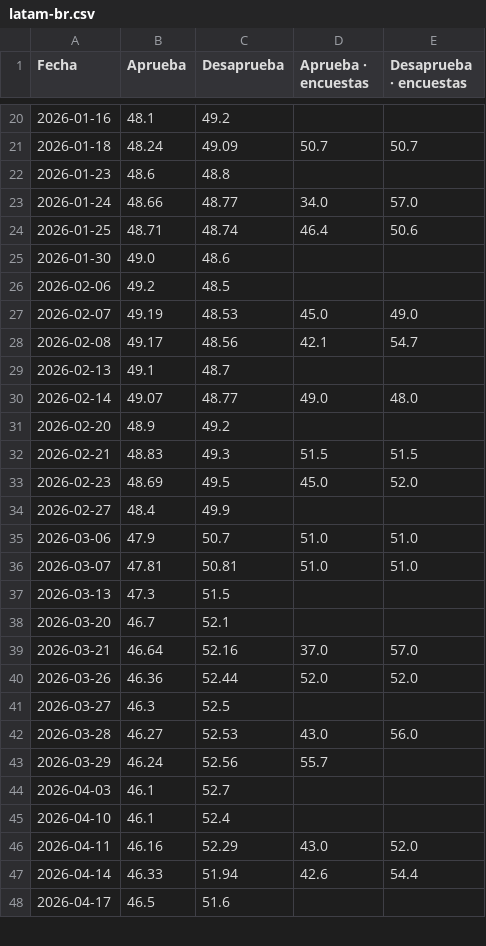
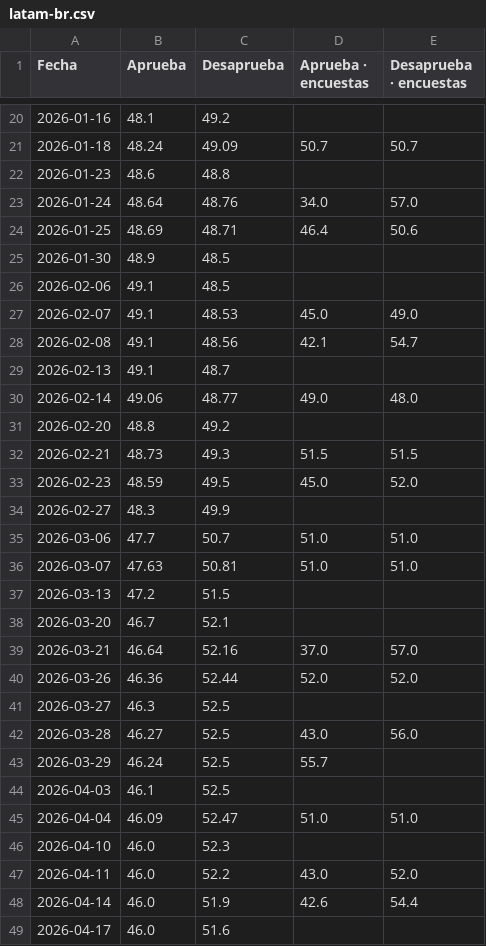
Before and after one commit to franciscolivero/ArgentinaPoliticalMonitor, a CSV file: charts_data/latam-br.csv, drawn as a sheet; only a part is shown, gaps mark what is left out; the diff covers the shown part only.

```diff
--- a/charts_data/latam-br.csv
+++ b/charts_data/latam-br.csv
@@ -22,17 +22,17 @@ Fecha,Aprueba,Desaprueba,Aprueba · encuestas,Desaprueba · encuestas
 2026-01-23,48.6,48.8,,
-2026-01-24,48.66,48.77,34.0,57.0
-2026-01-25,48.71,48.74,46.4,50.6
-2026-01-30,49.0,48.6,,
-2026-02-06,49.2,48.5,,
-2026-02-07,49.19,48.53,45.0,49.0
-2026-02-08,49.17,48.56,42.1,54.7
+2026-01-24,48.64,48.76,34.0,57.0
+2026-01-25,48.69,48.71,46.4,50.6
+2026-01-30,48.9,48.5,,
+2026-02-06,49.1,48.5,,
+2026-02-07,49.1,48.53,45.0,49.0
+2026-02-08,49.1,48.56,42.1,54.7
 2026-02-13,49.1,48.7,,
-2026-02-14,49.07,48.77,49.0,48.0
-2026-02-20,48.9,49.2,,
-2026-02-21,48.83,49.3,51.5,51.5
-2026-02-23,48.69,49.5,45.0,52.0
-2026-02-27,48.4,49.9,,
-2026-03-06,47.9,50.7,51.0,51.0
-2026-03-07,47.81,50.81,51.0,51.0
-2026-03-13,47.3,51.5,,
+2026-02-14,49.06,48.77,49.0,48.0
+2026-02-20,48.8,49.2,,
+2026-02-21,48.73,49.3,51.5,51.5
+2026-02-23,48.59,49.5,45.0,52.0
+2026-02-27,48.3,49.9,,
+2026-03-06,47.7,50.7,51.0,51.0
+2026-03-07,47.63,50.81,51.0,51.0
+2026-03-13,47.2,51.5,,
 2026-03-20,46.7,52.1,,
@@ -41,8 +41,9 @@ Fecha,Aprueba,Desaprueba,Aprueba · encuestas,Desaprueba · encuestas
 2026-03-27,46.3,52.5,,
-2026-03-28,46.27,52.53,43.0,56.0
-2026-03-29,46.24,52.56,55.7,
-2026-04-03,46.1,52.7,,
-2026-04-10,46.1,52.4,,
-2026-04-11,46.16,52.29,43.0,52.0
-2026-04-14,46.33,51.94,42.6,54.4
-2026-04-17,46.5,51.6,,
+2026-03-28,46.27,52.5,43.0,56.0
+2026-03-29,46.24,52.5,55.7,
+2026-04-03,46.1,52.5,,
+2026-04-04,46.09,52.47,51.0,51.0
+2026-04-10,46.0,52.3,,
+2026-04-11,46.0,52.2,43.0,52.0
+2026-04-14,46.0,51.9,42.6,54.4
+2026-04-17,46.0,51.6,,
```
Also changed, not shown: 32 edited cells elsewhere in this file, charts_data/ar-approval.csv, charts_data/ar-forecast.csv, 5 other files.
